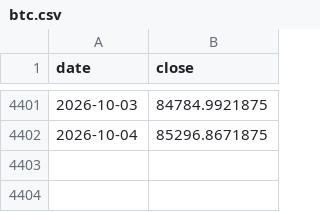
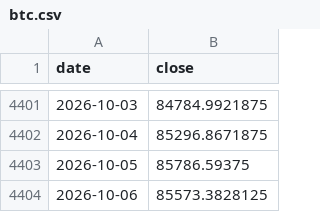
Before and after one commit to x7338681/drawdown-panel, a CSV file: data/btc.csv, drawn as a sheet; only a part is shown, gaps mark what is left out.

```diff
--- a/data/btc.csv
+++ b/data/btc.csv
@@ -4402 +4402,3 @@ date,close
 2026-10-04,85296.8671875
+2026-10-05,85786.59375
+2026-10-06,85573.3828125
```
Also changed, not shown: data/0050.csv, 1 other file.
